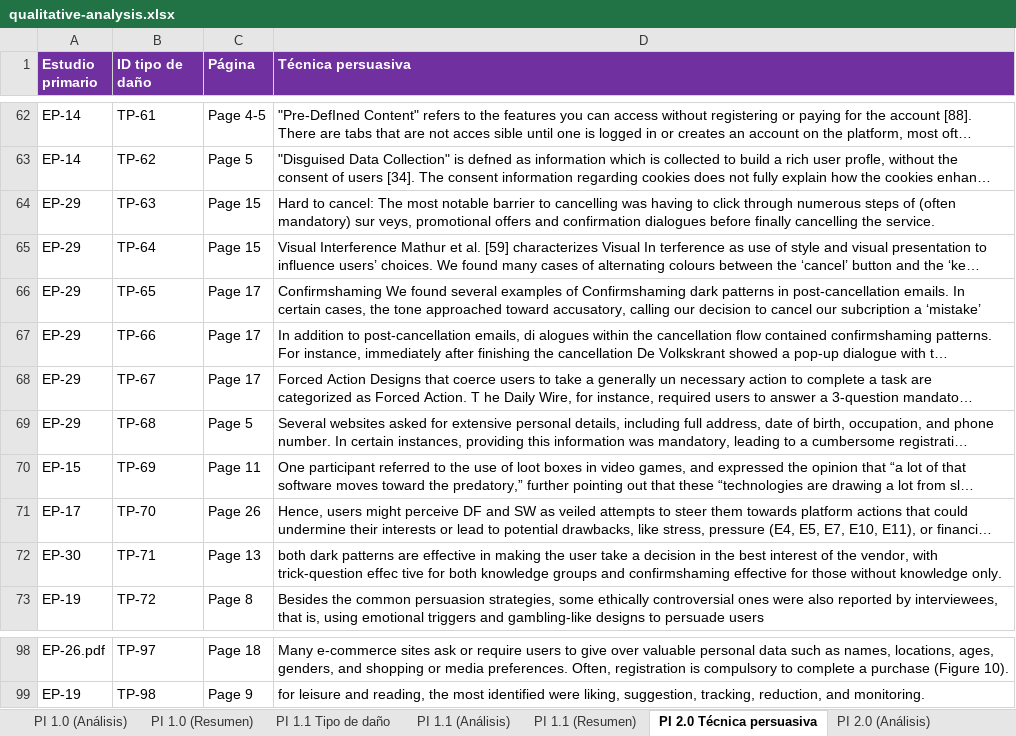
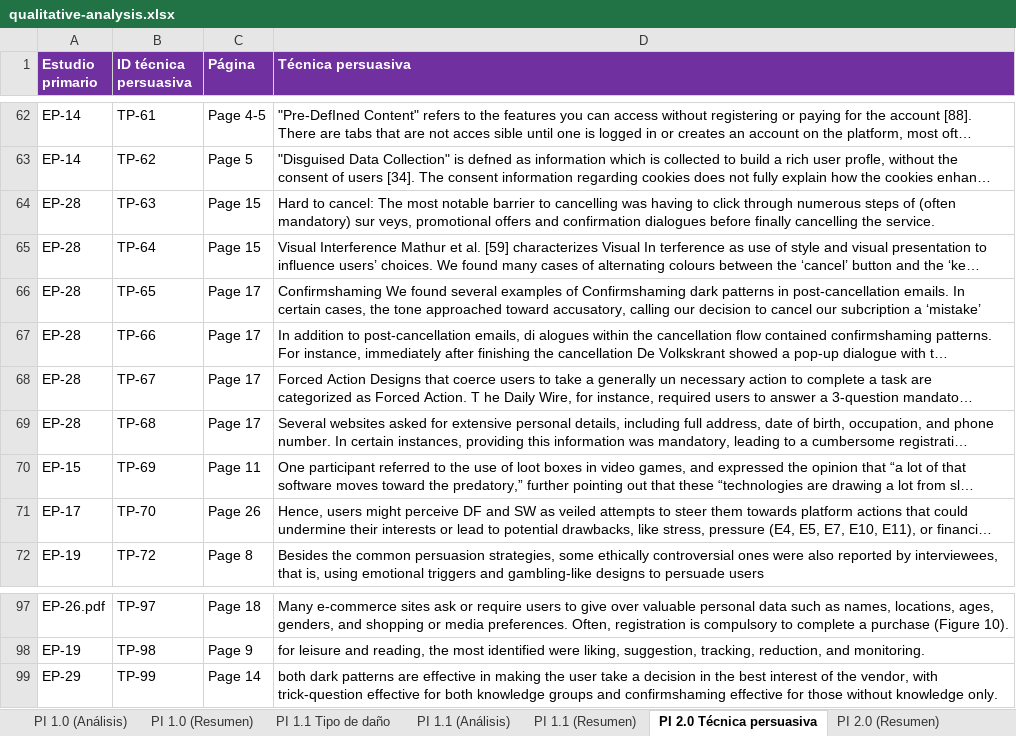
Before and after one commit to itsue/ethical-persuasive-system-design-slr, an Excel workbook: reproducibility-package/qualitative-analysis.xlsx, sheet PI 2.0 Técnica persuasiva, drawn as a sheet; only a part is shown, gaps mark what is left out; long unchanged cells end in …; values as stored, in another font and other column widths than the file's, no borders; removed rows and columns are numbered as before the commit, all else as after; the diff names each change by its address in the sheet, - before the commit and + after, or states it on an @@ line.

```diff
--- a/reproducibility-package/qualitative-analysis.xlsx (sheet PI 2.0 Técnica persuasiva)
+++ b/reproducibility-package/qualitative-analysis.xlsx (sheet PI 2.0 Técnica persuasiva)
-B1: ID tipo de daño
+B1: ID técnica persuasiva
-A64:A69 (Estudio primario): EP-29
+A64:A69 (Estudio primario): EP-28
-C69 (Página): Page 5
+C69 (Página): Page 17
-row 72: EP-30 | TP-71 | Page 13 | both dark patterns are effective in making the user take a decision in the best interest of the vendor, with trick-question effec tive for both knowledge groups and confirmshaming effective for those without knowledge only.
+row 99: EP-29 | TP-99 | Page 14 | both dark patterns are effective in making the user take a decision in the best interest of the vendor, with trick-question effective for both knowledge groups and confirmshaming effective for those without knowledge only.
```
Also changed, not shown: sheet PI 2.0 (Resumen), sheet PI 2.0 (Análisis), sheet PI 2.1 (Resumen), sheet PI 2.1 Dominio de aplicación, sheet PI 3.0 Recomendación propuesta, sheet PI 1.1 (Resumen), 1 more sheet, other sheet tabs, reproducibility-package/data-extraction.xlsx.
